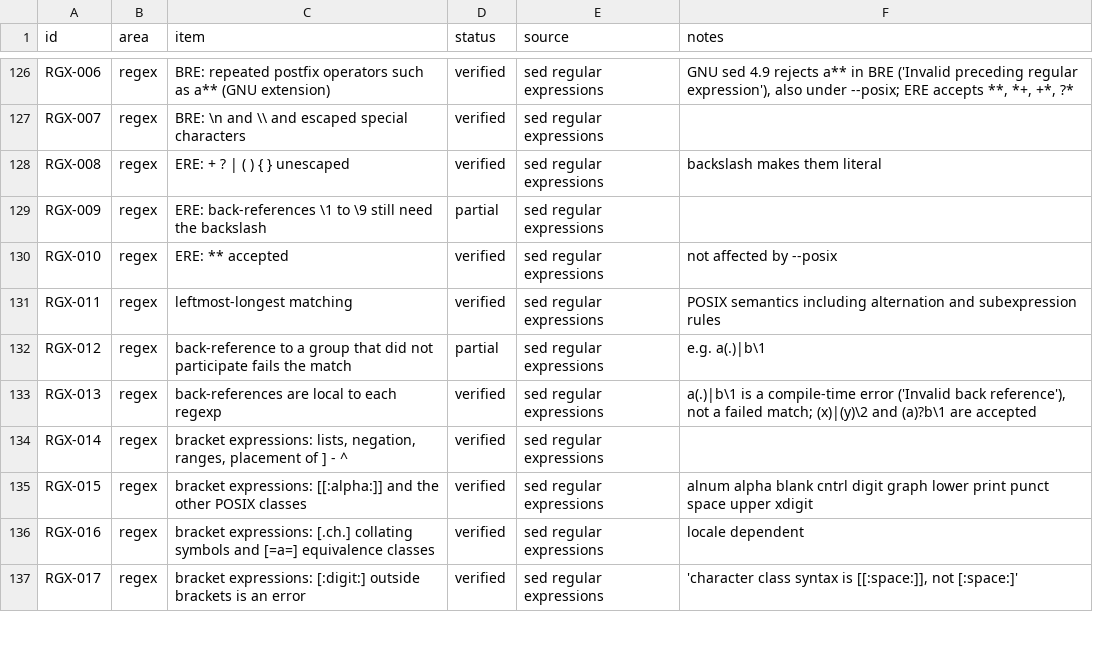
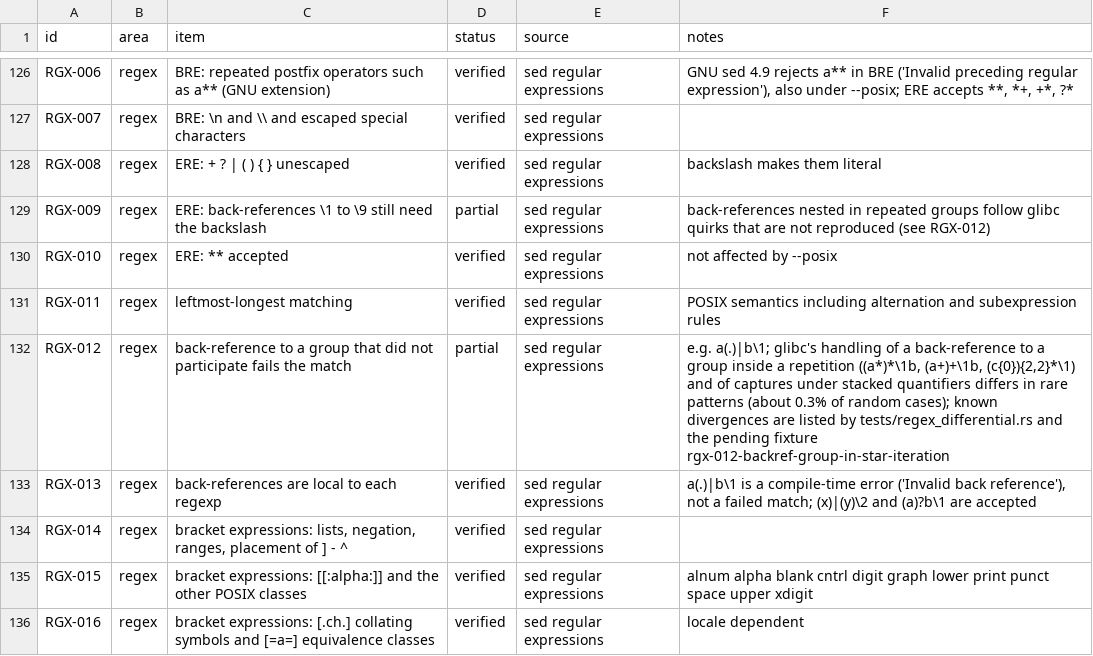
Before and after one commit to small-gear-lab/ripgsed, a TSV file: compat/sed.tsv, drawn as a sheet; only a part is shown, gaps mark what is left out; the shorter side is filled out with more unchanged rows.

```diff
--- a/compat/sed.tsv
+++ b/compat/sed.tsv
@@ -128,6 +128,6 @@ RGX-007	regex	BRE: \n and \\ and escaped special characters	verified	sed regular
 RGX-008	regex	ERE: + ? | ( ) { } unescaped	verified	sed regular expressions	backslash makes them literal
-RGX-009	regex	ERE: back-references \1 to \9 still need the backslash	partial	sed regular expressions	
+RGX-009	regex	ERE: back-references \1 to \9 still need the backslash	partial	sed regular expressions	back-references nested in repeated groups follow glibc quirks that are not reproduced (see RGX-012)
 RGX-010	regex	ERE: ** accepted	verified	sed regular expressions	not affected by --posix
 RGX-011	regex	leftmost-longest matching	verified	sed regular expressions	POSIX semantics including alternation and subexpression rules
-RGX-012	regex	back-reference to a group that did not participate fails the match	partial	sed regular expressions	e.g. a(.)|b\1
+RGX-012	regex	back-reference to a group that did not participate fails the match	partial	sed regular expressions	e.g. a(.)|b\1; glibc's handling of a back-reference to a group inside a repetition ((a*)*\1b, (a+)+\1b, (c{0}){2,2}*\1) and of captures under stacked quantifiers differs in rare patterns (about 0.3% of random cases); known divergences are listed by tests/regex_differential.rs and the pending fixture rgx-012-backref-group-in-star-iteration
 RGX-013	regex	back-references are local to each regexp	verified	sed regular expressions	a(.)|b\1 is a compile-time error ('Invalid back reference'), not a failed match; (x)|(y)\2 and (a)?b\1 are accepted
```
Also changed, not shown: 2 other files.
